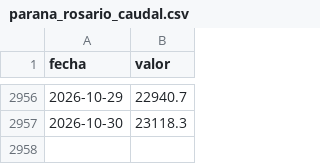
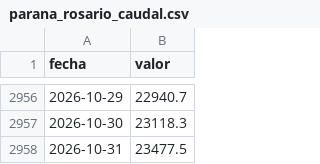
Before and after one commit to elfrancho/rios, a CSV file: datos_ina/parana_rosario_caudal.csv, drawn as a sheet; only a part is shown, gaps mark what is left out; the diff names each change by its address in the sheet, - before the commit and + after, or states it on an @@ line.

Commit message:
Datos 01/11/2026 04:29

```diff
--- a/datos_ina/parana_rosario_caudal.csv
+++ b/datos_ina/parana_rosario_caudal.csv
+row 2958: 2026-10-31 | 23477.5
```
